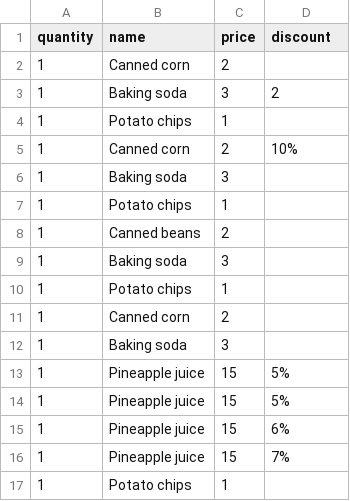
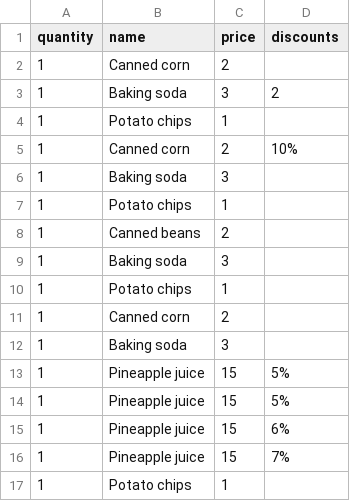
Before and after one commit to thisago/pricecsv, a CSV file: examples/items.csv, drawn as a sheet.

```diff
--- a/examples/items.csv
+++ b/examples/items.csv
@@ -1,2 +1,2 @@
-quantity,name,price,discount
+quantity,name,price,discounts
 1,Canned corn,2,
```
Also changed, not shown: 3 other files.
